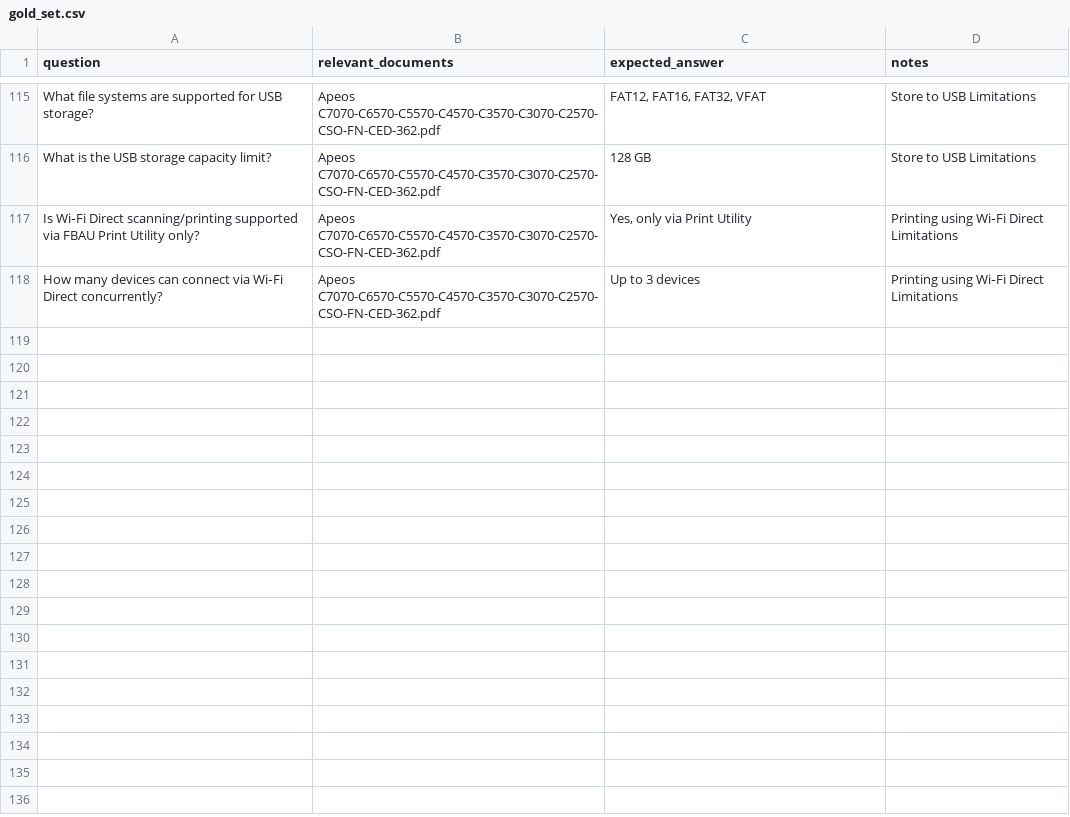
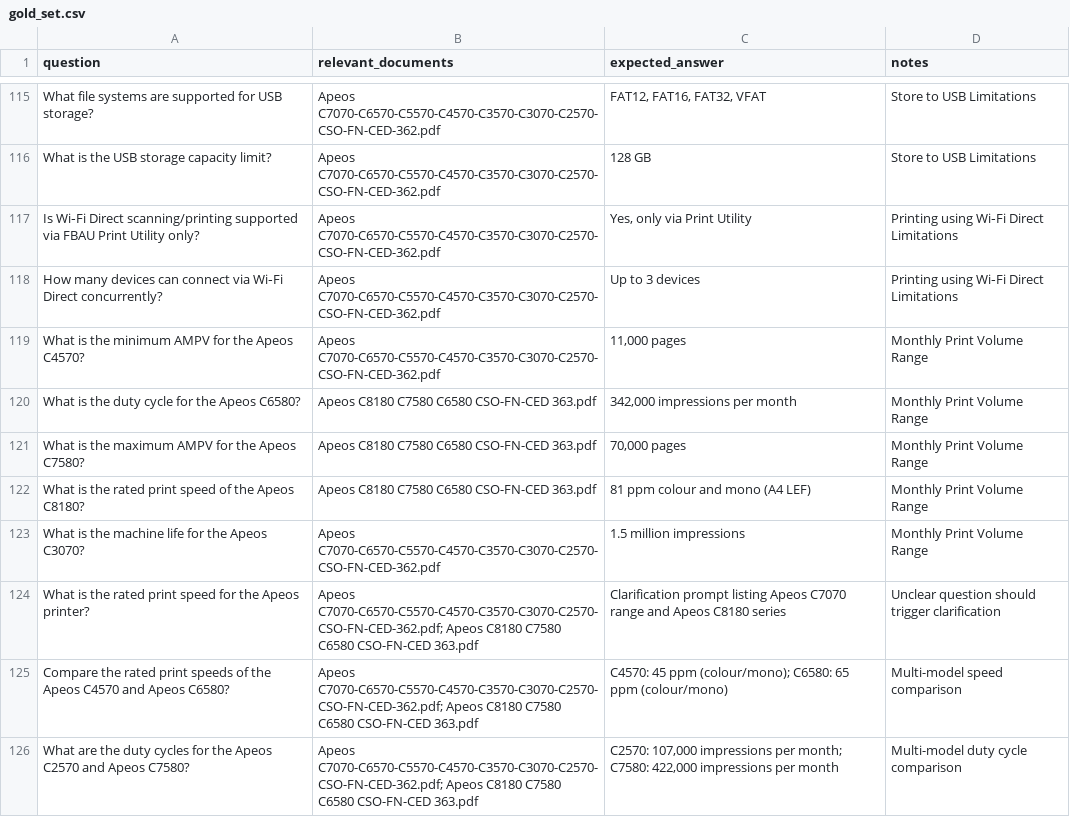
Before and after one commit to ChrisKe89/Atticus, a CSV file: eval/gold_set.csv, drawn as a sheet; only a part is shown, gaps mark what is left out.

```diff
--- a/eval/gold_set.csv
+++ b/eval/gold_set.csv
@@ -118 +118,9 @@ Is Wi‑Fi Direct scanning/printing supported via FBAU Print Utility only?,Apeos
 How many devices can connect via Wi‑Fi Direct concurrently?,Apeos C7070-C6570-C5570-C4570-C3570-C3070-C2570-CSO-FN-CED-362.pdf,Up to 3 devices,Printing using Wi‑Fi Direct Limitations
+What is the minimum AMPV for the Apeos C4570?,Apeos C7070-C6570-C5570-C4570-C3570-C3070-C2570-CSO-FN-CED-362.pdf,"11,000 pages",Monthly Print Volume Range
+What is the duty cycle for the Apeos C6580?,Apeos C8180 C7580 C6580 CSO-FN-CED 363.pdf,"342,000 impressions per month",Monthly Print Volume Range
+What is the maximum AMPV for the Apeos C7580?,Apeos C8180 C7580 C6580 CSO-FN-CED 363.pdf,"70,000 pages",Monthly Print Volume Range
+What is the rated print speed of the Apeos C8180?,Apeos C8180 C7580 C6580 CSO-FN-CED 363.pdf,"81 ppm colour and mono (A4 LEF)",Monthly Print Volume Range
+What is the machine life for the Apeos C3070?,Apeos C7070-C6570-C5570-C4570-C3570-C3070-C2570-CSO-FN-CED-362.pdf,"1.5 million impressions",Monthly Print Volume Range
+What is the rated print speed for the Apeos printer?,"Apeos C7070-C6570-C5570-C4570-C3570-C3070-C2570-CSO-FN-CED-362.pdf; Apeos C8180 C7580 C6580 CSO-FN-CED 363.pdf","Clarification prompt listing Apeos C7070 range and Apeos C8180 series","Unclear question should trigger clarification"
+Compare the rated print speeds of the Apeos C4570 and Apeos C6580?,"Apeos C7070-C6570-C5570-C4570-C3570-C3070-C2570-CSO-FN-CED-362.pdf; Apeos C8180 C7580 C6580 CSO-FN-CED 363.pdf","C4570: 45 ppm (colour/mono); C6580: 65 ppm (colour/mono)","Multi-model speed comparison"
+What are the duty cycles for the Apeos C2570 and Apeos C7580?,"Apeos C7070-C6570-C5570-C4570-C3570-C3070-C2570-CSO-FN-CED-362.pdf; Apeos C8180 C7580 C6580 CSO-FN-CED 363.pdf","C2570: 107,000 impressions per month; C7580: 422,000 impressions per month","Multi-model duty cycle comparison"
```
Also changed, not shown: 20 other files.
